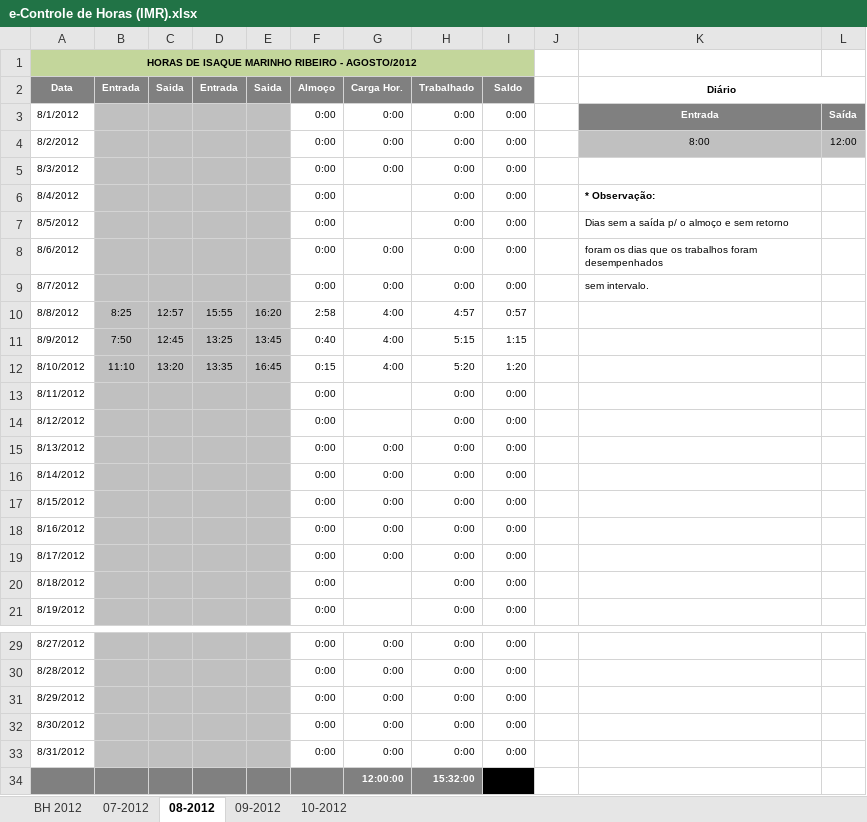
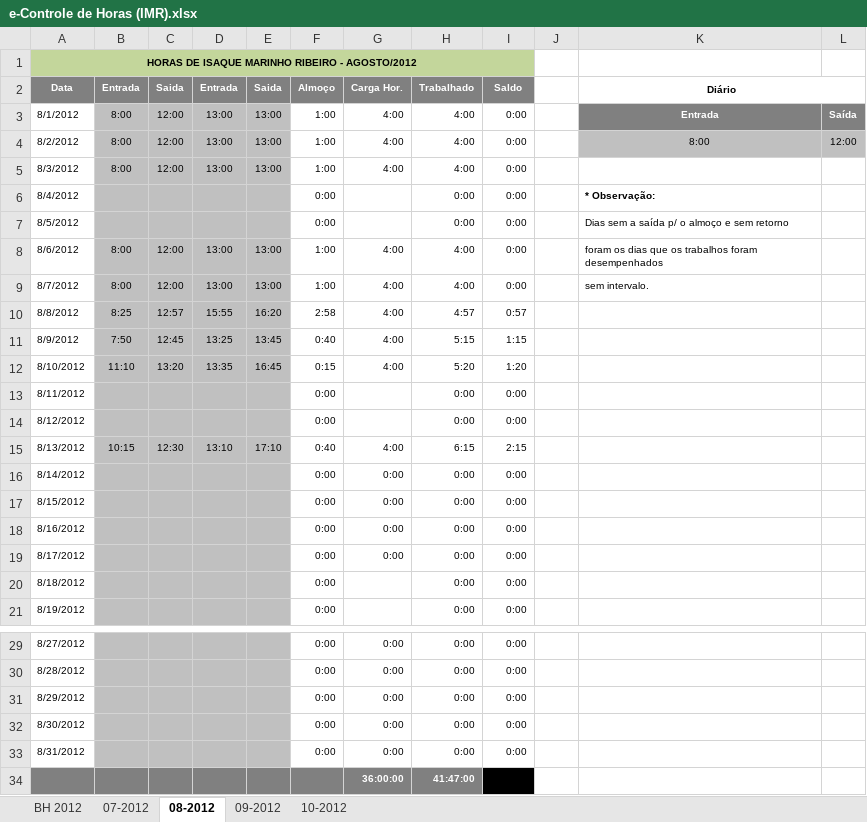
Before and after one commit to renato13/my-files-isaque-programmer, an Excel workbook: e-Controle de Horas (IMR).xlsx, sheet 08-2012, drawn as a sheet; only a part is shown, gaps mark what is left out; values as stored, in another font and other column widths than the file's, no borders; conditional formats not drawn; removed rows and columns are numbered as before the commit, all else as after; rows hold the shown columns only; the diff names each change by its address in the sheet, - before the commit and + after, or states it on an @@ line.

```diff
--- a/e-Controle de Horas (IMR).xlsx (sheet 08-2012)
+++ b/e-Controle de Horas (IMR).xlsx (sheet 08-2012)
-B3:B5 (Entrada): (empty)
+B3:B5 (Entrada): 8:00
-C3:C5 (Saida): (empty)
+C3:C5 (Saida): 12:00
-D3:D5 (Entrada): (empty)
+D3:D5 (Entrada): 13:00
-E3:E5 (Saida): (empty)
+E3:E5 (Saida): 13:00
-F3:F5 (Almoço): 0:00
+F3:F5 (Almoço): 1:00
-G3:G5 (Carga Hor.): 0:00
+G3:G5 (Carga Hor.): 4:00
-H3:H5 (Trabalhado): 0:00
+H3:H5 (Trabalhado): 4:00
-B8:B9 (Entrada): (empty)
+B8:B9 (Entrada): 8:00
-C8:C9 (Saida): (empty)
+C8:C9 (Saida): 12:00
-D8:D9 (Entrada): (empty)
+D8:D9 (Entrada): 13:00
-E8:E9 (Saida): (empty)
+E8:E9 (Saida): 13:00
-F8:F9 (Almoço): 0:00
+F8:F9 (Almoço): 1:00
-G8:G9 (Carga Hor.): 0:00
+G8:G9 (Carga Hor.): 4:00
-H8:H9 (Trabalhado): 0:00
+H8:H9 (Trabalhado): 4:00
-B15 (Entrada): (empty)
+B15 (Entrada): 10:15
-C15 (Saida): (empty)
+C15 (Saida): 12:30
-D15 (Entrada): (empty)
+D15 (Entrada): 13:10
-E15 (Saida): (empty)
+E15 (Saida): 17:10
-F15 (Almoço): 0:00
+F15 (Almoço): 0:40
-G15 (Carga Hor.): 0:00
+G15 (Carga Hor.): 4:00
-H15 (Trabalhado): 0:00
+H15 (Trabalhado): 6:15
-I15 (Saldo): 0:00
+I15 (Saldo): 2:15
-row 34:  |  |  |  |  |  | 12:00:00 | 15:32:00 | 3:32:00
+row 34:  |  |  |  |  |  | 36:00:00 | 41:47:00 | 5:47:00
```
Also changed, not shown: sheet BH 2012.
